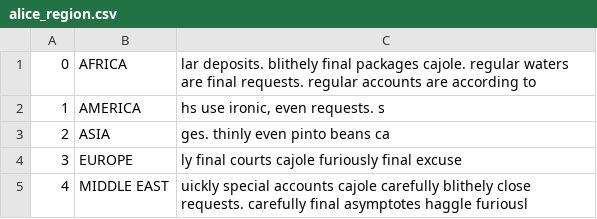
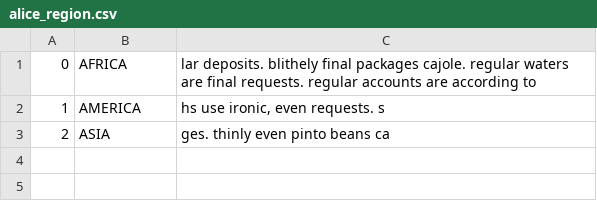
Before and after one commit to Saratuftstsp/DPOpt, a CSV file: tpch_data/alice_region.csv, drawn as a sheet.

Commit message:
updated data files

```diff
--- a/tpch_data/alice_region.csv
+++ b/tpch_data/alice_region.csv
@@ -3,3 +3 @@
 2|ASIA|ges. thinly even pinto beans ca
-3|EUROPE|ly final courts cajole furiously final excuse
-4|MIDDLE EAST|uickly special accounts cajole carefully blithely close requests. carefully final asymptotes haggle furiousl
```
Also changed, not shown: 21 other files.
